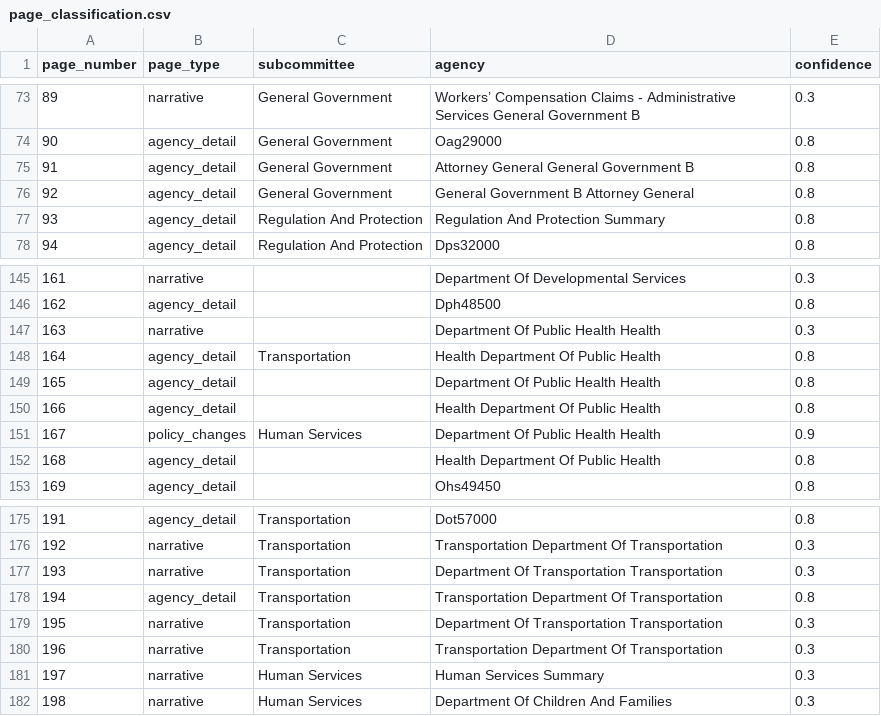
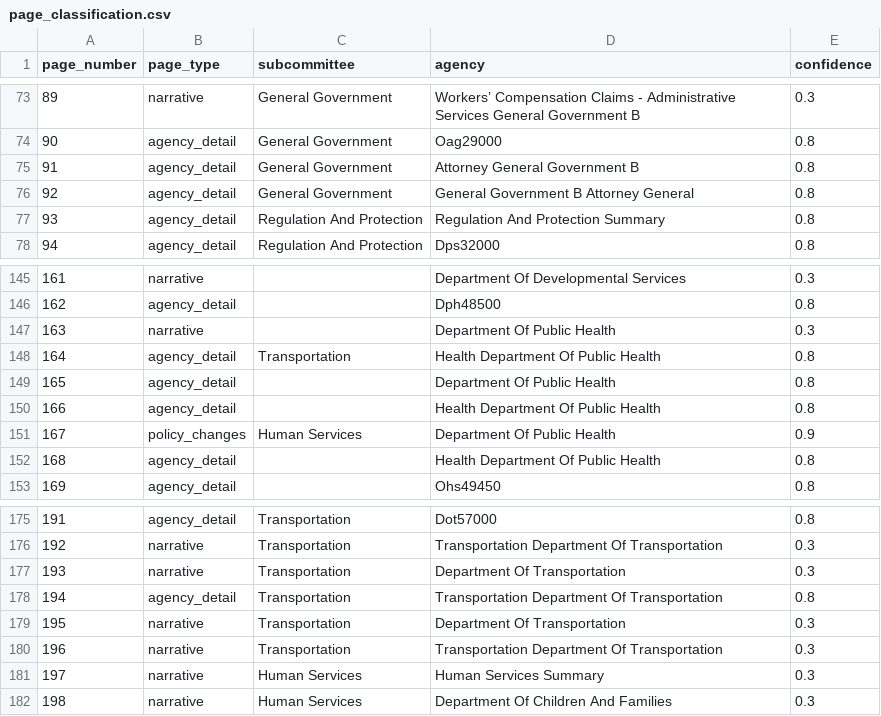
Before and after one commit to WmArmitage/CT-Budget-scraper, a CSV file: artifacts/page_classification.csv, drawn as a sheet; only a part is shown, gaps mark what is left out; the diff covers the shown part only.

```diff
--- a/artifacts/page_classification.csv
+++ b/artifacts/page_classification.csv
@@ -74,3 +74,3 @@ page_number,page_type,subcommittee,agency,confidence
 90,agency_detail,General Government,Oag29000,0.8
-91,agency_detail,General Government,Attorney General General Government B,0.8
+91,agency_detail,General Government,Attorney General Government B,0.8
 92,agency_detail,General Government,General Government B Attorney General,0.8
@@ -146,7 +146,7 @@ page_number,page_type,subcommittee,agency,confidence
 162,agency_detail,,Dph48500,0.8
-163,narrative,,Department Of Public Health Health,0.3
+163,narrative,,Department Of Public Health,0.3
 164,agency_detail,Transportation,Health Department Of Public Health,0.8
-165,agency_detail,,Department Of Public Health Health,0.8
+165,agency_detail,,Department Of Public Health,0.8
 166,agency_detail,,Health Department Of Public Health,0.8
-167,policy_changes,Human Services,Department Of Public Health Health,0.9
+167,policy_changes,Human Services,Department Of Public Health,0.9
 168,agency_detail,,Health Department Of Public Health,0.8
@@ -176,5 +176,5 @@ page_number,page_type,subcommittee,agency,confidence
 192,narrative,Transportation,Transportation Department Of Transportation,0.3
-193,narrative,Transportation,Department Of Transportation Transportation,0.3
+193,narrative,Transportation,Department Of Transportation,0.3
 194,agency_detail,Transportation,Transportation Department Of Transportation,0.8
-195,narrative,Transportation,Department Of Transportation Transportation,0.3
+195,narrative,Transportation,Department Of Transportation,0.3
 196,narrative,Transportation,Transportation Department Of Transportation,0.3
```
Also changed, not shown: 13 edited cells elsewhere in this file, artifacts/budget_agency_accounts_long.csv, artifacts/budget_agency_accounts_wide.csv, 3 other files.
